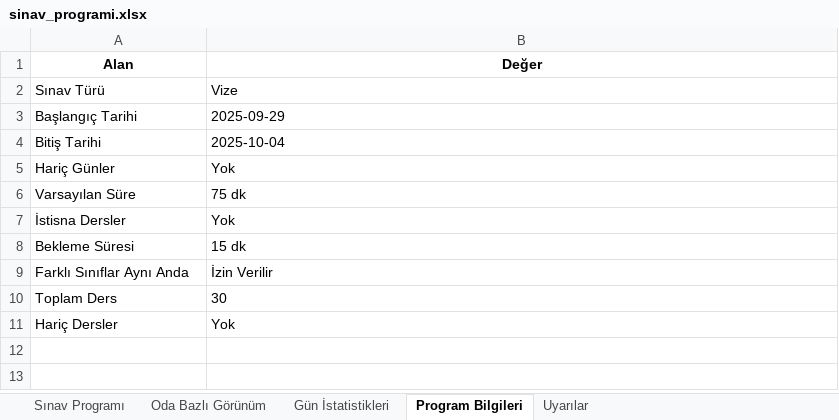
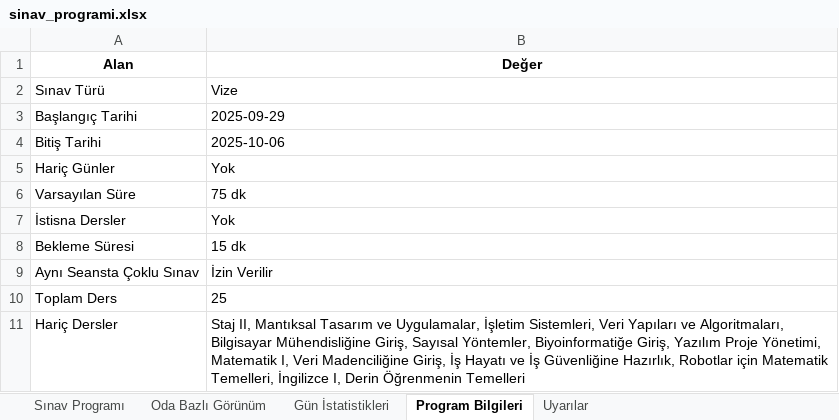
Before and after one commit to EnesDemir143/Yaz_lab_1, an Excel workbook: sinav_programi.xlsx, sheet Program Bilgileri, drawn as a sheet; values as stored, in another font and other column widths than the file's, no borders; the diff names each change by its address in the sheet, - before the commit and + after, or states it on an @@ line.

Commit message:
restart to exam program.

```diff
--- a/sinav_programi.xlsx (sheet Program Bilgileri)
+++ b/sinav_programi.xlsx (sheet Program Bilgileri)
-B4 (Değer): 2025-10-04
+B4 (Değer): 2025-10-06
-A9 (Alan): Farklı Sınıflar Aynı Anda
+A9 (Alan): Aynı Seansta Çoklu Sınav
-B10 (Değer): 30
+B10 (Değer): 25
-B11 (Değer): Yok
+B11 (Değer): Staj II, Mantıksal Tasarım ve Uygulamalar, İşletim Sistemleri, Veri Yapıları ve Algoritmaları, Bilgisayar Mühendisliğine Giriş, Sayısal Yöntemler, Biyoinformatiğe Giriş, Yazılım Proje Yönetimi, Matematik I, Veri Madenciliğine Giriş, İş Hayatı ve İş Güvenliğine Hazırlık, Robotlar için Matematik Temelleri, İngilizce I, Derin Öğrenmenin Temelleri
```
Also changed, not shown: sheet Sınav Programı, sheet Oda Bazlı Görünüm, sheet Gün İstatistikleri, sheet Uyarılar, 2 other files.
